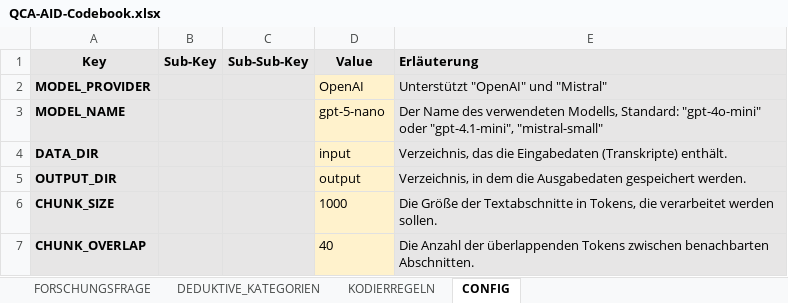
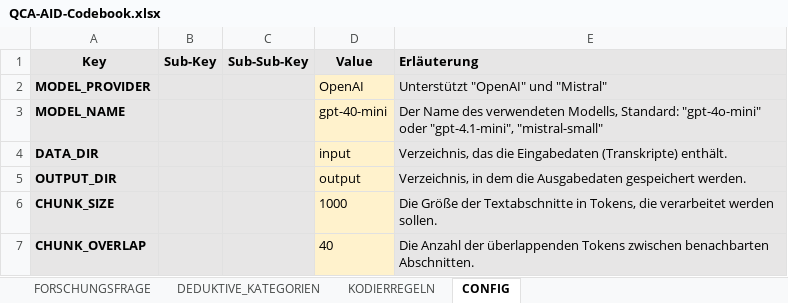
Before and after one commit to JustusHenke/QCA-AID, an Excel workbook: QCA-AID-Codebook.xlsx, sheet CONFIG, drawn as a sheet; only a part is shown; values as stored, in another font and other column widths than the file's, no borders; the diff names each change by its address in the sheet, - before the commit and + after, or states it on an @@ line.

```diff
--- a/QCA-AID-Codebook.xlsx (sheet CONFIG)
+++ b/QCA-AID-Codebook.xlsx (sheet CONFIG)
-D3 (Value): gpt-5-nano
+D3 (Value): gpt-40-mini
```
Also changed, not shown: 9 other files.
